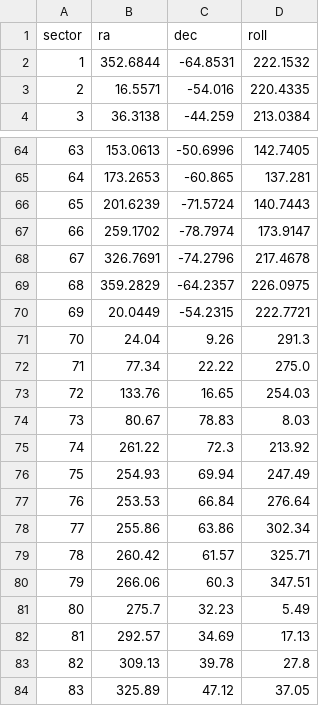
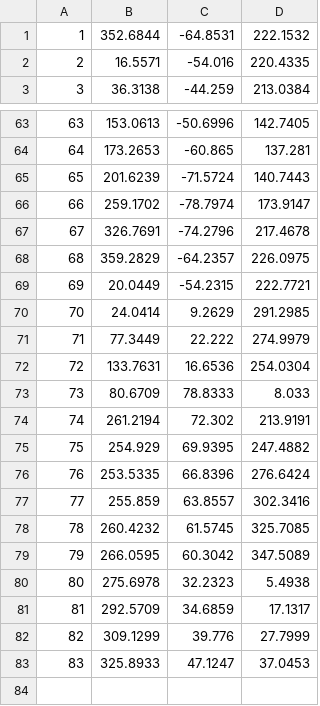
Before and after one commit to christinahedges/tessfov, a CSV file: src/tessfov/data/tess_params.csv, drawn as a sheet; only a part is shown, gaps mark what is left out; removed rows and columns are numbered as before the commit, all else as after; the diff names each change by its address in the sheet, - before the commit and + after, or states it on an @@ line.

Commit message:
update pointings

```diff
--- a/src/tessfov/data/tess_params.csv
+++ b/src/tessfov/data/tess_params.csv
-row 1: sector | ra | dec | roll
-row 71: 70 | 24.04 | 9.26 | 291.3
-row 72: 71 | 77.34 | 22.22 | 275.0
-row 73: 72 | 133.76 | 16.65 | 254.03
-row 74: 73 | 80.67 | 78.83 | 8.03
-row 75: 74 | 261.22 | 72.3 | 213.92
-row 76: 75 | 254.93 | 69.94 | 247.49
-row 77: 76 | 253.53 | 66.84 | 276.64
-row 78: 77 | 255.86 | 63.86 | 302.34
-row 79: 78 | 260.42 | 61.57 | 325.71
-row 80: 79 | 266.06 | 60.3 | 347.51
-row 81: 80 | 275.7 | 32.23 | 5.49
-row 82: 81 | 292.57 | 34.69 | 17.13
-row 83: 82 | 309.13 | 39.78 | 27.8
-row 84: 83 | 325.89 | 47.12 | 37.05
+row 70: 70 | 24.0414 | 9.2629 | 291.2985
+row 71: 71 | 77.3449 | 22.222 | 274.9979
+row 72: 72 | 133.7631 | 16.6536 | 254.0304
+row 73: 73 | 80.6709 | 78.8333 | 8.033
+row 74: 74 | 261.2194 | 72.302 | 213.9191
+row 75: 75 | 254.929 | 69.9395 | 247.4882
+row 76: 76 | 253.5335 | 66.8396 | 276.6424
+row 77: 77 | 255.859 | 63.8557 | 302.3416
+row 78: 78 | 260.4232 | 61.5745 | 325.7085
+row 79: 79 | 266.0595 | 60.3042 | 347.5089
+row 80: 80 | 275.6978 | 32.2323 | 5.4938
+row 81: 81 | 292.5709 | 34.6859 | 17.1317
+row 82: 82 | 309.1299 | 39.776 | 27.7999
+row 83: 83 | 325.8933 | 47.1247 | 37.0453
```
